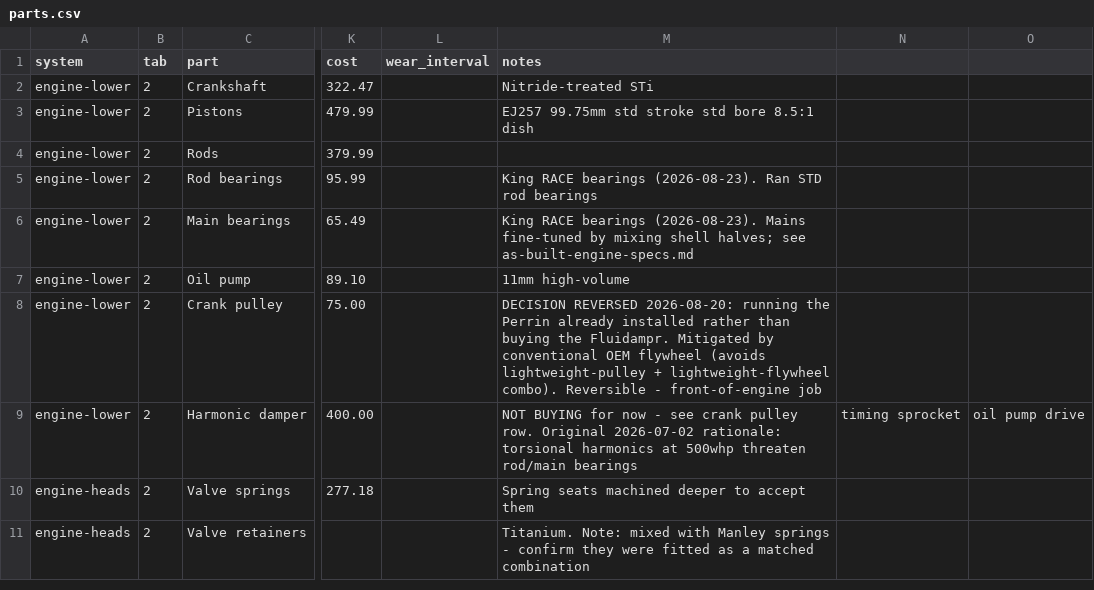
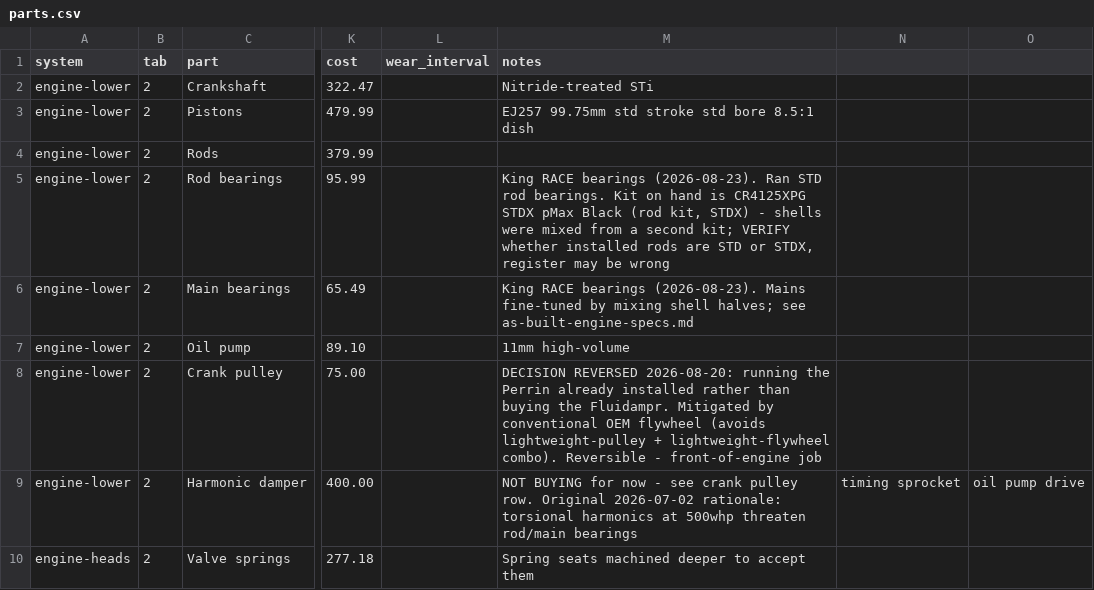
Before and after one commit to SuperCoolAlan/wrx-manifests, a CSV file: as-built/parts.csv, drawn as a sheet; only a part is shown, gaps mark what is left out; the shorter side is filled out with more unchanged rows; the diff names each change by its address in the sheet, - before the commit and + after, or states it on an @@ line.

```diff
--- a/as-built/parts.csv
+++ b/as-built/parts.csv
-M5 (notes): …STD rod bearings
+M5 (notes): …STD rod bearings. Kit on hand is CR4125XPG STDX pMax Black (rod kit, STDX) - shells were mixed from a second kit; VERIFY whether installed rods are STD or STDX, register may be wrong
```
Also changed, not shown: 2 other files.
